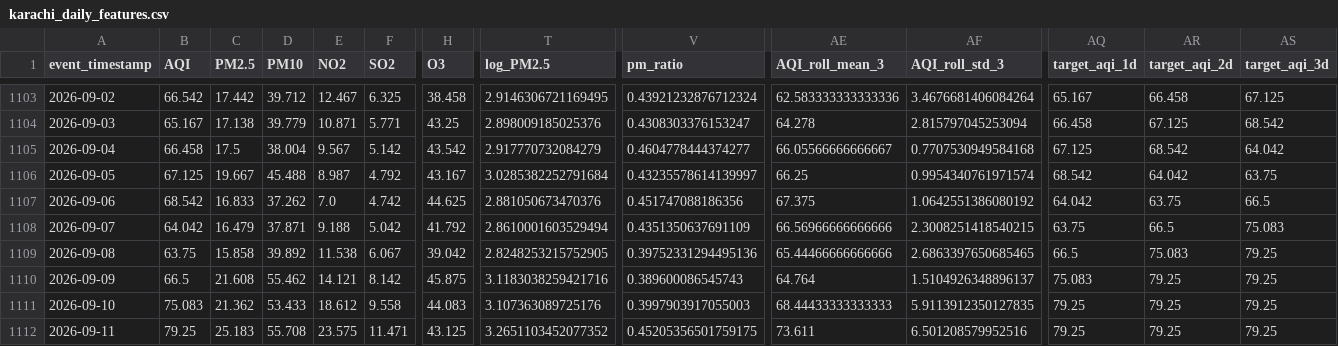
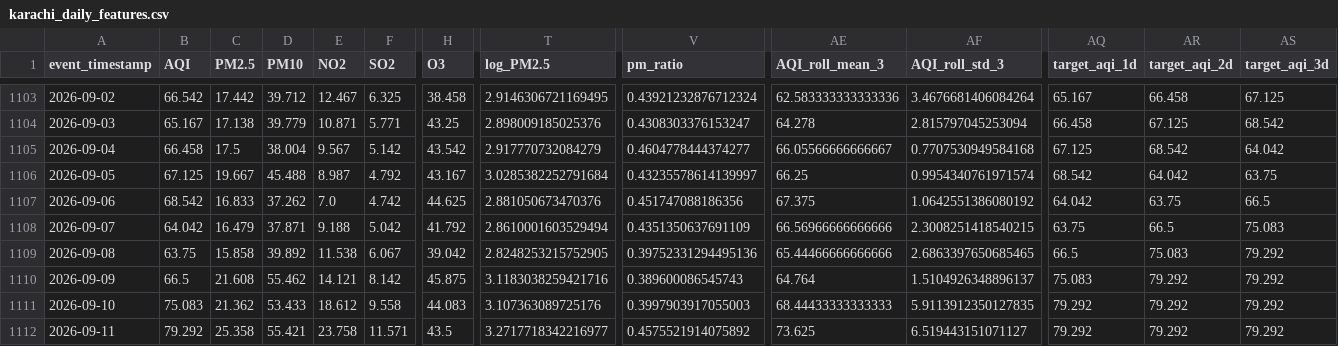
Before and after one commit to MuhammadHassanSiddiqui123/aqi-predictor, a CSV file: data/feature_store/karachi_daily_features.csv, drawn as a sheet; only a part is shown, gaps mark what is left out; the diff covers the shown part only; the diff names each change by its address in the sheet, - before the commit and + after, or states it on an @@ line.

```diff
--- a/data/feature_store/karachi_daily_features.csv
+++ b/data/feature_store/karachi_daily_features.csv
-AS1109:AS1112 (target_aqi_3d): 79.25
+AS1109:AS1112 (target_aqi_3d): 79.292
-AR1110:AR1112 (target_aqi_2d): 79.25
+AR1110:AR1112 (target_aqi_2d): 79.292
-AQ1111:AQ1112 (target_aqi_1d): 79.25
+AQ1111:AQ1112 (target_aqi_1d): 79.292
-B1112 (AQI): 79.25
+B1112 (AQI): 79.292
-C1112 (PM2.5): 25.183
+C1112 (PM2.5): 25.358
-D1112 (PM10): 55.708
+D1112 (PM10): 55.421
-E1112 (NO2): 23.575
+E1112 (NO2): 23.758
-F1112 (SO2): 11.471
+F1112 (SO2): 11.571
-H1112 (O3): 43.125
+H1112 (O3): 43.5
-T1112 (log_PM2.5): 3.2651103452077352
+T1112 (log_PM2.5): 3.2717718342216977
-V1112 (pm_ratio): 0.45205356501759175
+V1112 (pm_ratio): 0.4575521914075892
-AE1112 (AQI_roll_mean_3): 73.611
+AE1112 (AQI_roll_mean_3): 73.625
-AF1112 (AQI_roll_std_3): 6.501208579952516
+AF1112 (AQI_roll_std_3): 6.519443151071127
```
Also changed, not shown: 7 edited cells elsewhere in this file.
